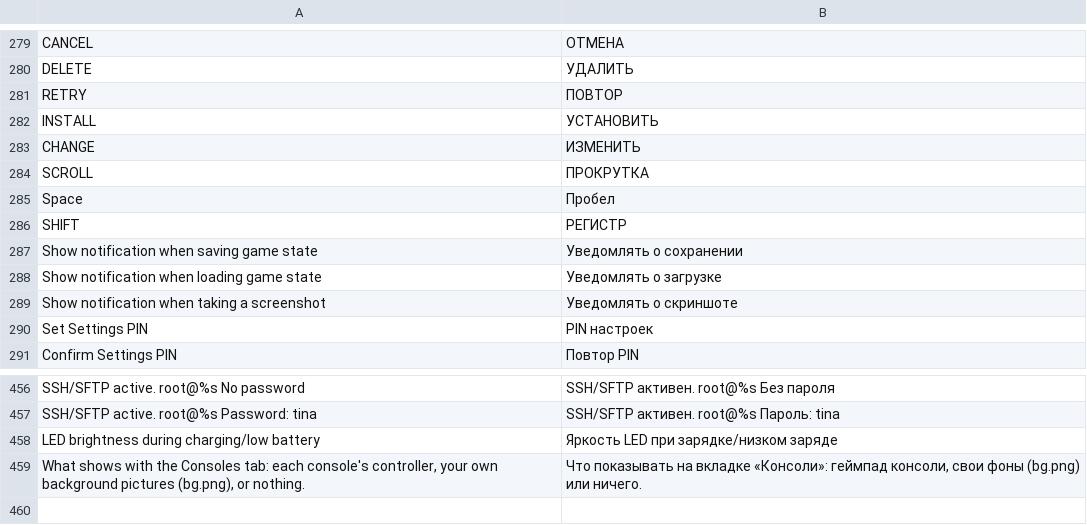
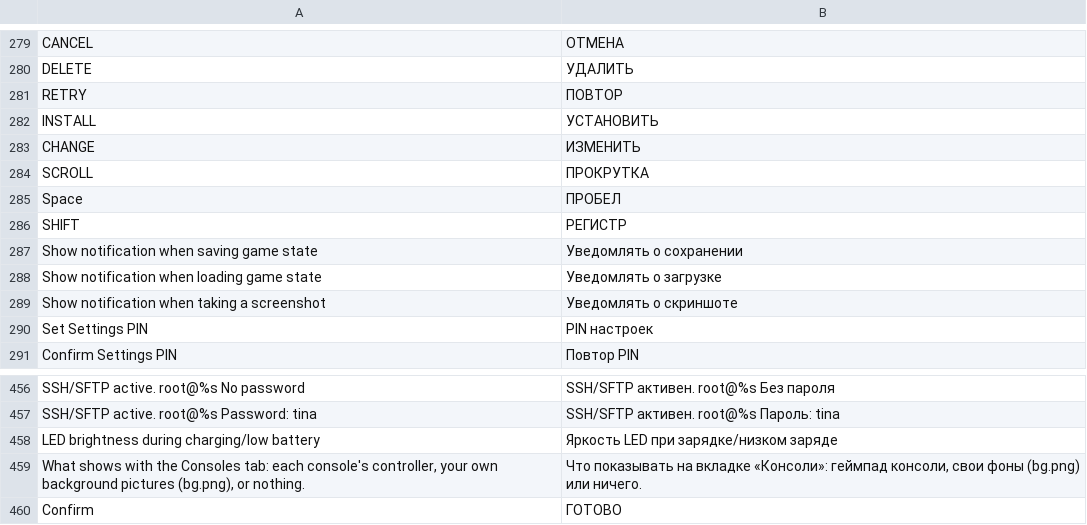
Before and after one commit to byMr712/NXPatch-TrimuiBrickPro, a TSV file: port/Roms/Ports (PORTS)/.ports/nxredux-mr712/settings.tsv, drawn as a sheet; only a part is shown, gaps mark what is left out.

Commit message:
ru: uppercase ПРОБЕЛ and ГОТОВО in both keyboards

```diff
--- a/port/Roms/Ports (PORTS)/.ports/nxredux-mr712/settings.tsv
+++ b/port/Roms/Ports (PORTS)/.ports/nxredux-mr712/settings.tsv
@@ -284,3 +284,3 @@ CHANGE	ИЗМЕНИТЬ
 SCROLL	ПРОКРУТКА
-Space	Пробел
+Space	ПРОБЕЛ
 SHIFT	РЕГИСТР
@@ -459 +459,2 @@ LED brightness during charging/low battery	Яркость LED при заряд
 What shows with the Consoles tab: each console's controller, your own background pictures (bg.png), or nothing.	Что показывать на вкладке «Консоли»: геймпад консоли, свои фоны (bg.png) или ничего.
+Confirm	ГОТОВО
```
Also changed, not shown: port/Roms/Ports (PORTS)/.ports/nxredux-mr712/nextui.tsv, 3 other files.
